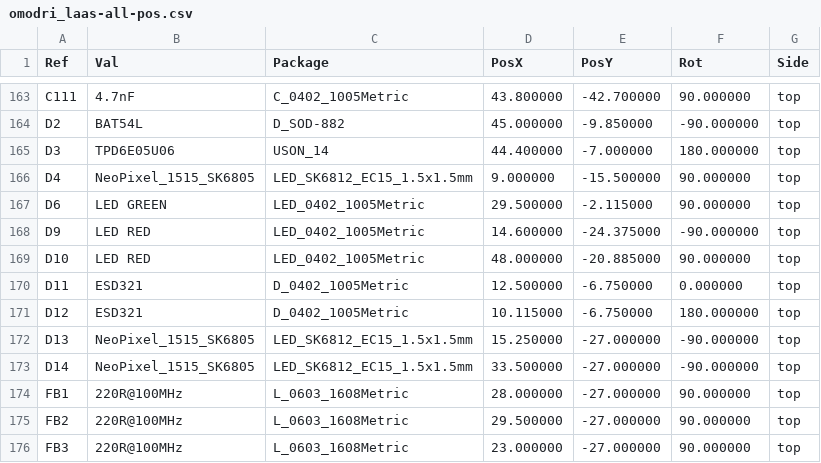
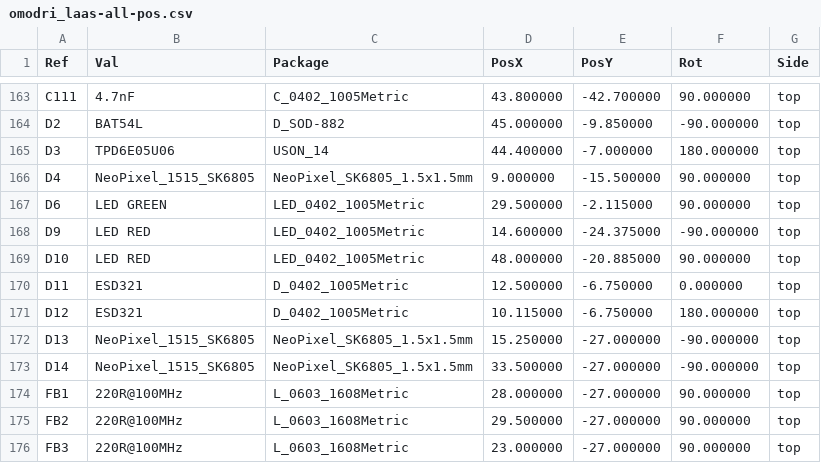
Before and after one commit to open-dynamic-robot-initiative/open-motor-driver-initiative, a CSV file: hardware/udriver3/Fab/gerber/omodri_laas-all-pos.csv, drawn as a sheet; only a part is shown, gaps mark what is left out.

Commit message:
Update of the multicolor led footprints in uOmodri V3.1 & uOmodri_SA V1.0.

```diff
--- a/hardware/udriver3/Fab/gerber/omodri_laas-all-pos.csv
+++ b/hardware/udriver3/Fab/gerber/omodri_laas-all-pos.csv
@@ -165,3 +165,3 @@ Ref,Val,Package,PosX,PosY,Rot,Side
 "D3","TPD6E05U06","USON_14",44.400000,-7.000000,180.000000,top
-"D4","NeoPixel_1515_SK6805","LED_SK6812_EC15_1.5x1.5mm",9.000000,-15.500000,90.000000,top
+"D4","NeoPixel_1515_SK6805","NeoPixel_SK6805_1.5x1.5mm",9.000000,-15.500000,90.000000,top
 "D6","LED GREEN","LED_0402_1005Metric",29.500000,-2.115000,90.000000,top
@@ -171,4 +171,4 @@ Ref,Val,Package,PosX,PosY,Rot,Side
 "D12","ESD321","D_0402_1005Metric",10.115000,-6.750000,180.000000,top
-"D13","NeoPixel_1515_SK6805","LED_SK6812_EC15_1.5x1.5mm",15.250000,-27.000000,-90.000000,top
-"D14","NeoPixel_1515_SK6805","LED_SK6812_EC15_1.5x1.5mm",33.500000,-27.000000,-90.000000,top
+"D13","NeoPixel_1515_SK6805","NeoPixel_SK6805_1.5x1.5mm",15.250000,-27.000000,-90.000000,top
+"D14","NeoPixel_1515_SK6805","NeoPixel_SK6805_1.5x1.5mm",33.500000,-27.000000,-90.000000,top
 "FB1","220R@100MHz","L_0603_1608Metric",28.000000,-27.000000,90.000000,top
```
Also changed, not shown: hardware/udriver3_sa/Fab/gerber/omodri_sa_laas-all-pos.csv, 58 other files.
